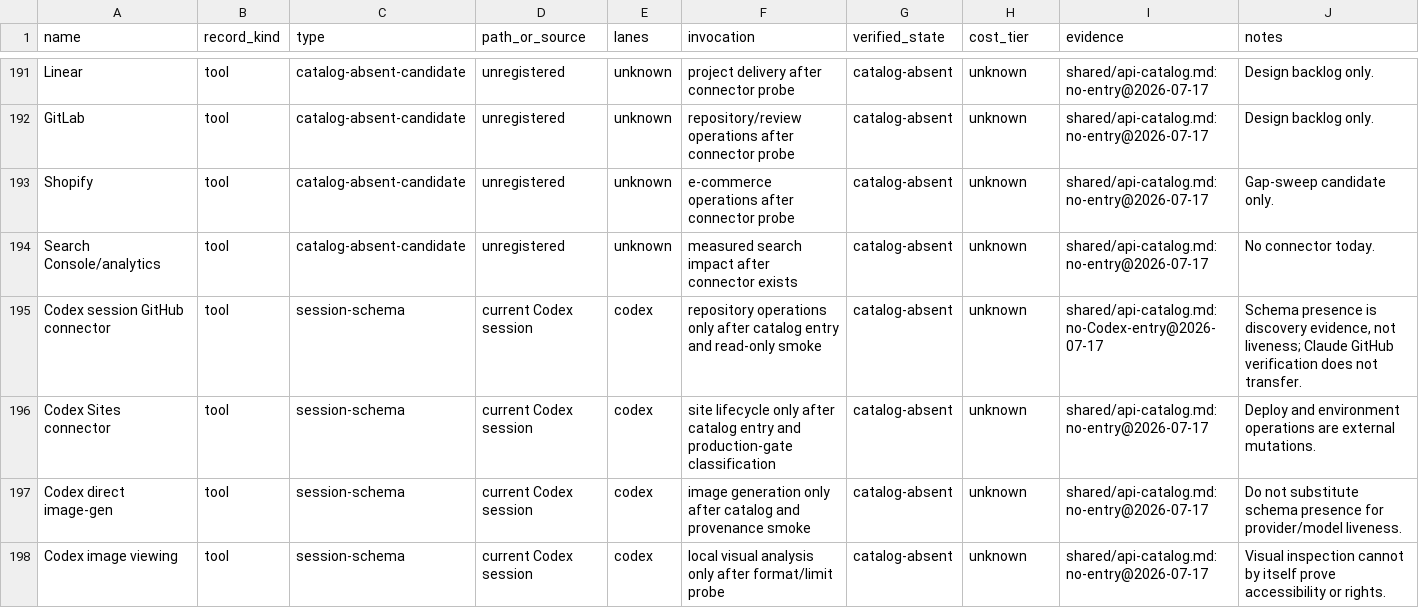
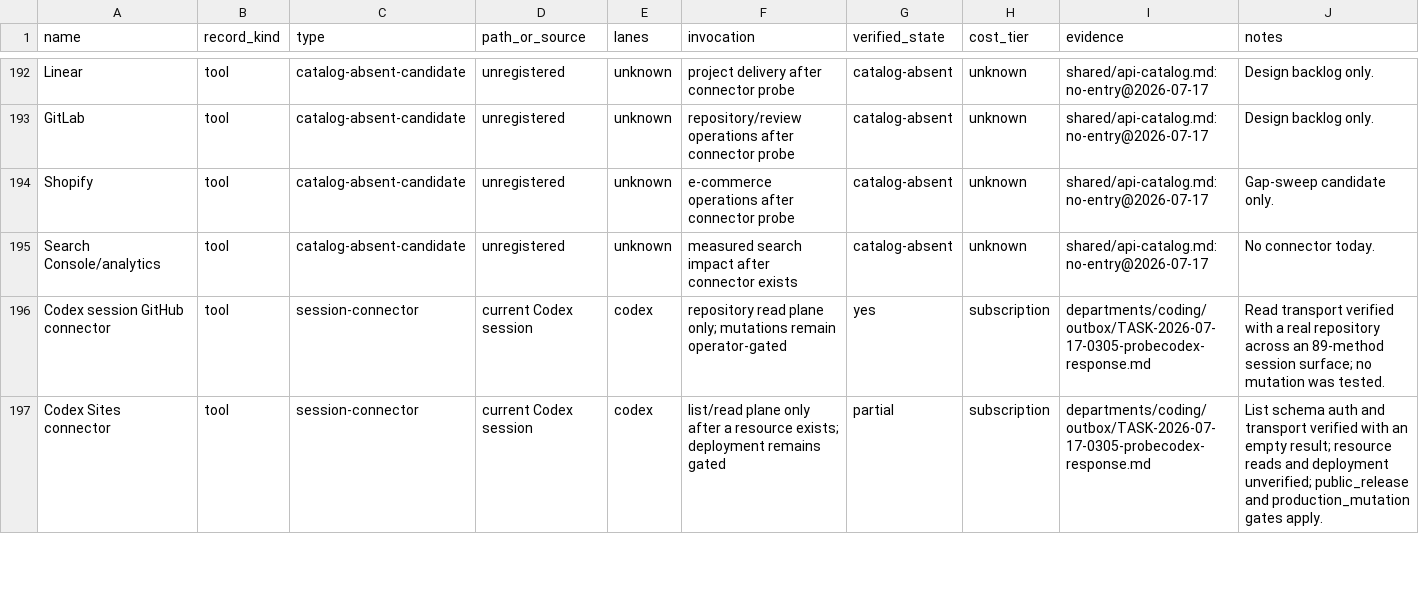
Before and after one commit to mtarcure/claude-vibe-squad, a TSV file: shared/registries/skill-tool-registry.tsv, drawn as a sheet; only a part is shown, gaps mark what is left out; the diff covers the shown part only.

Commit message:
feat: phase 3 gap-closure — wire verified provider tools, expand live capabilities
Probes verified browser tools (chrome-devtools/playwright), Codex native
web_search/review/sandbox, the GitHub read-plane, view_image, and metered DeepSeek/Grok
routes; records them in the typed registry and wires them into the capability card steps.
Honest state upgrades: project/web-app needs_tool->live (browser build/acceptance; figma/
firebase remain needs_tool profiles); project/ai-llm-application live-model acceptance is a
guarded default-off metered profile. Adds a mechanics-only review overlay, isolation
controls, and codex web_search across research/content/outreach/bounty gather steps.
Distribution: 25 live / 2 needs_tool; validator 27/27.

```diff
--- a/shared/registries/skill-tool-registry.tsv
+++ b/shared/registries/skill-tool-registry.tsv
@@ -194,5 +195,3 @@ Shopify	tool	catalog-absent-candidate	unregistered	unknown	e-commerce operations
 Search Console/analytics	tool	catalog-absent-candidate	unregistered	unknown	measured search impact after connector exists	catalog-absent	unknown	shared/api-catalog.md:no-entry@2026-07-17	No connector today.
-Codex session GitHub connector	tool	session-schema	current Codex session	codex	repository operations only after catalog entry and read-only smoke	catalog-absent	unknown	shared/api-catalog.md:no-Codex-entry@2026-07-17	Schema presence is discovery evidence, not liveness; Claude GitHub verification does not transfer.
-Codex Sites connector	tool	session-schema	current Codex session	codex	site lifecycle only after catalog entry and production-gate classification	catalog-absent	unknown	shared/api-catalog.md:no-entry@2026-07-17	Deploy and environment operations are external mutations.
-Codex direct image-gen	tool	session-schema	current Codex session	codex	image generation only after catalog and provenance smoke	catalog-absent	unknown	shared/api-catalog.md:no-entry@2026-07-17	Do not substitute schema presence for provider/model liveness.
-Codex image viewing	tool	session-schema	current Codex session	codex	local visual analysis only after format/limit probe	catalog-absent	unknown	shared/api-catalog.md:no-entry@2026-07-17	Visual inspection cannot by itself prove accessibility or rights.
+Codex session GitHub connector	tool	session-connector	current Codex session	codex	repository read plane only; mutations remain operator-gated	yes	subscription	departments/coding/outbox/TASK-2026-07-17-0305-probecodex-response.md	Read transport verified with a real repository across an 89-method session surface; no mutation was tested.
+Codex Sites connector	tool	session-connector	current Codex session	codex	list/read plane only after a resource exists; deployment remains gated	partial	subscription	departments/coding/outbox/TASK-2026-07-17-0305-probecodex-response.md	List schema auth and transport verified with an empty result; resource reads and deployment unverified; public_release and production_mutation gates apply.
```
Also changed, not shown: 5 added rows, 1 removed row and 50 edited cells elsewhere in this file, 24 other files.
